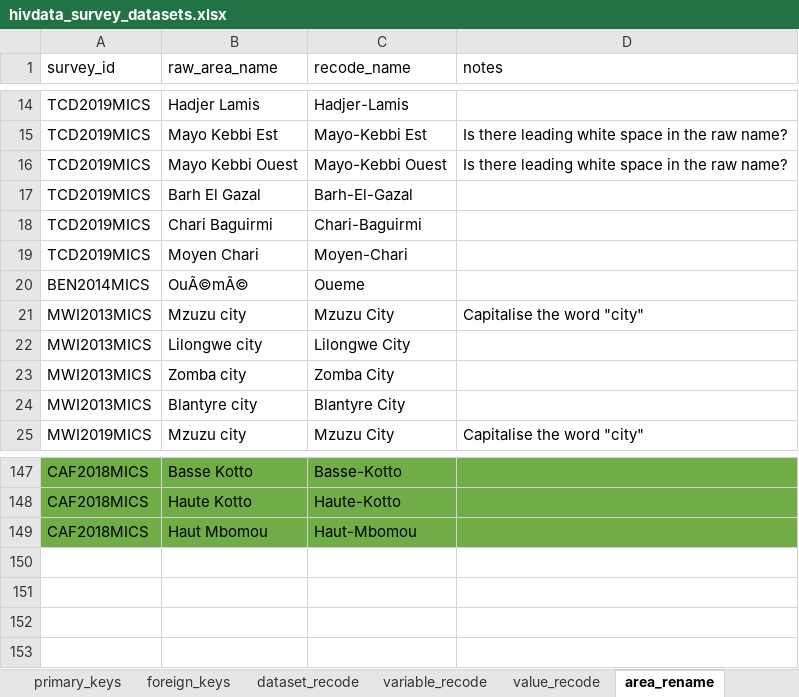
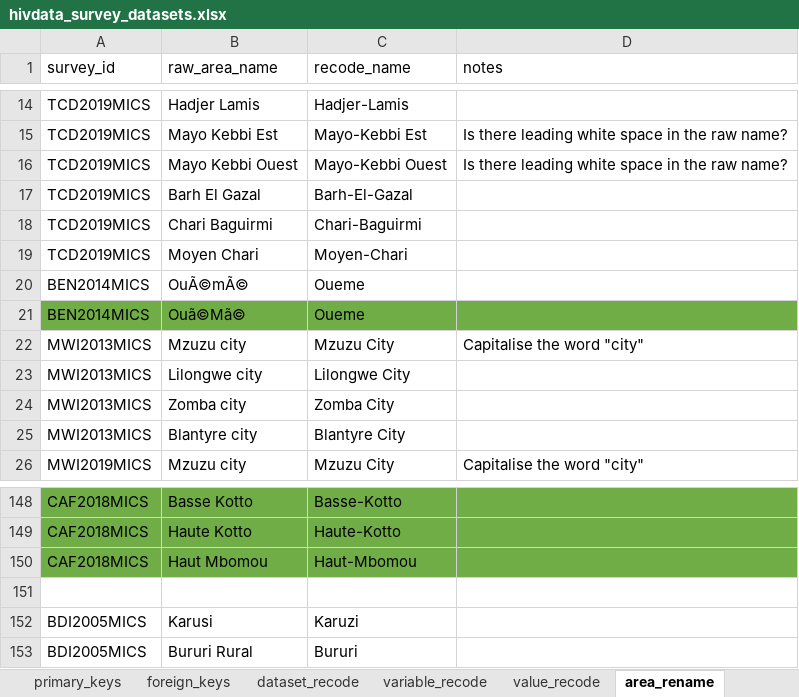
Before and after one commit to osymandius/survey.extraction, an Excel workbook: data/hivdata_survey_datasets.xlsx, sheet area_rename, drawn as a sheet; only a part is shown, gaps mark what is left out; values as stored, in another font and other column widths than the file's, no borders; the diff names each change by its address in the sheet, - before the commit and + after, or states it on an @@ line.

Commit message:
Add area renaming for bdi/ben_survey

```diff
--- a/data/hivdata_survey_datasets.xlsx (sheet area_rename)
+++ b/data/hivdata_survey_datasets.xlsx (sheet area_rename)
+row 21: BEN2014MICS | Ouã©Mã© | Oueme
+row 151: (empty)
+row 152: BDI2005MICS | Karusi | Karuzi
+row 153: BDI2005MICS | Bururi Rural | Bururi
```
